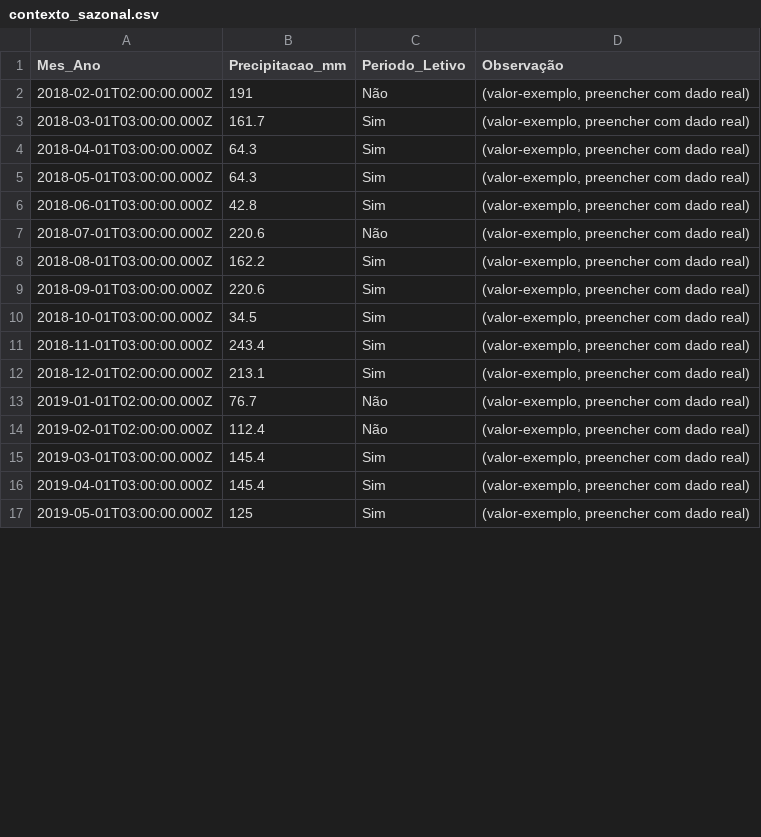
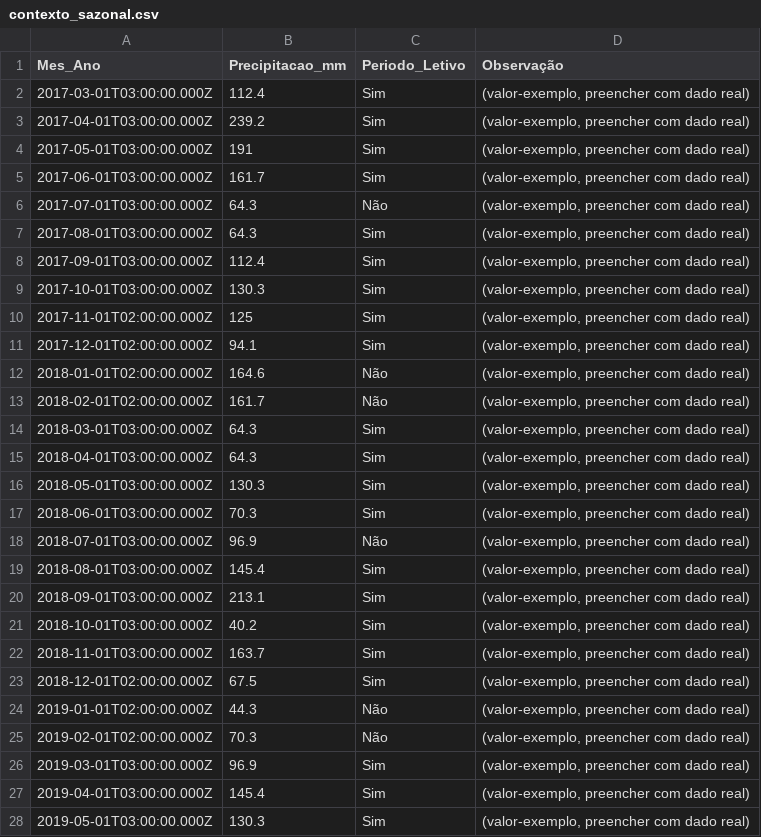
Before and after one commit to adinailson88/malha-previsao-custos, a CSV file: dados_csv/contexto_sazonal.csv, drawn as a sheet; only a part is shown; the diff covers the shown part only.

```diff
--- a/dados_csv/contexto_sazonal.csv
+++ b/dados_csv/contexto_sazonal.csv
@@ -1,17 +1,28 @@
 Mes_Ano,Precipitacao_mm,Periodo_Letivo,Observação
-2018-02-01T02:00:00.000Z,191,Não,"(valor-exemplo, preencher com dado real)"
-2018-03-01T03:00:00.000Z,161.7,Sim,"(valor-exemplo, preencher com dado real)"
+2017-03-01T03:00:00.000Z,112.4,Sim,"(valor-exemplo, preencher com dado real)"
+2017-04-01T03:00:00.000Z,239.2,Sim,"(valor-exemplo, preencher com dado real)"
+2017-05-01T03:00:00.000Z,191,Sim,"(valor-exemplo, preencher com dado real)"
+2017-06-01T03:00:00.000Z,161.7,Sim,"(valor-exemplo, preencher com dado real)"
+2017-07-01T03:00:00.000Z,64.3,Não,"(valor-exemplo, preencher com dado real)"
+2017-08-01T03:00:00.000Z,64.3,Sim,"(valor-exemplo, preencher com dado real)"
+2017-09-01T03:00:00.000Z,112.4,Sim,"(valor-exemplo, preencher com dado real)"
+2017-10-01T03:00:00.000Z,130.3,Sim,"(valor-exemplo, preencher com dado real)"
+2017-11-01T02:00:00.000Z,125,Sim,"(valor-exemplo, preencher com dado real)"
+2017-12-01T02:00:00.000Z,94.1,Sim,"(valor-exemplo, preencher com dado real)"
+2018-01-01T02:00:00.000Z,164.6,Não,"(valor-exemplo, preencher com dado real)"
+2018-02-01T02:00:00.000Z,161.7,Não,"(valor-exemplo, preencher com dado real)"
+2018-03-01T03:00:00.000Z,64.3,Sim,"(valor-exemplo, preencher com dado real)"
 2018-04-01T03:00:00.000Z,64.3,Sim,"(valor-exemplo, preencher com dado real)"
-2018-05-01T03:00:00.000Z,64.3,Sim,"(valor-exemplo, preencher com dado real)"
-2018-06-01T03:00:00.000Z,42.8,Sim,"(valor-exemplo, preencher com dado real)"
-2018-07-01T03:00:00.000Z,220.6,Não,"(valor-exemplo, preencher com dado real)"
-2018-08-01T03:00:00.000Z,162.2,Sim,"(valor-exemplo, preencher com dado real)"
-2018-09-01T03:00:00.000Z,220.6,Sim,"(valor-exemplo, preencher com dado real)"
-2018-10-01T03:00:00.000Z,34.5,Sim,"(valor-exemplo, preencher com dado real)"
-2018-11-01T03:00:00.000Z,243.4,Sim,"(valor-exemplo, preencher com dado real)"
-2018-12-01T02:00:00.000Z,213.1,Sim,"(valor-exemplo, preencher com dado real)"
-2019-01-01T02:00:00.000Z,76.7,Não,"(valor-exemplo, preencher com dado real)"
-2019-02-01T02:00:00.000Z,112.4,Não,"(valor-exemplo, preencher com dado real)"
-2019-03-01T03:00:00.000Z,145.4,Sim,"(valor-exemplo, preencher com dado real)"
+2018-05-01T03:00:00.000Z,130.3,Sim,"(valor-exemplo, preencher com dado real)"
+2018-06-01T03:00:00.000Z,70.3,Sim,"(valor-exemplo, preencher com dado real)"
+2018-07-01T03:00:00.000Z,96.9,Não,"(valor-exemplo, preencher com dado real)"
+2018-08-01T03:00:00.000Z,145.4,Sim,"(valor-exemplo, preencher com dado real)"
+2018-09-01T03:00:00.000Z,213.1,Sim,"(valor-exemplo, preencher com dado real)"
+2018-10-01T03:00:00.000Z,40.2,Sim,"(valor-exemplo, preencher com dado real)"
+2018-11-01T03:00:00.000Z,163.7,Sim,"(valor-exemplo, preencher com dado real)"
+2018-12-01T02:00:00.000Z,67.5,Sim,"(valor-exemplo, preencher com dado real)"
+2019-01-01T02:00:00.000Z,44.3,Não,"(valor-exemplo, preencher com dado real)"
+2019-02-01T02:00:00.000Z,70.3,Não,"(valor-exemplo, preencher com dado real)"
+2019-03-01T03:00:00.000Z,96.9,Sim,"(valor-exemplo, preencher com dado real)"
 2019-04-01T03:00:00.000Z,145.4,Sim,"(valor-exemplo, preencher com dado real)"
-2019-05-01T03:00:00.000Z,125,Sim,"(valor-exemplo, preencher com dado real)"
+2019-05-01T03:00:00.000Z,130.3,Sim,"(valor-exemplo, preencher com dado real)"
```
Also changed, not shown: 2 added rows and 84 edited cells elsewhere in this file, dados_csv/filtros_disponiveis.csv, dados_csv/previsao_custo_detalhes.csv, 10 other files.
